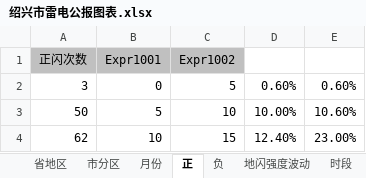
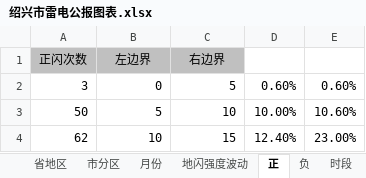
Before and after one commit to LuckyBoy314/LightningBulletin_v1, an Excel workbook: Data/绍兴市雷电公报图表.xlsx, sheet 正, drawn as a sheet; only a part is shown; values as stored, in another font and other column widths than the file's, no borders; charts and pictures not drawn; removed rows and columns are numbered as before the commit, all else as after; the diff names each change by its address in the sheet, - before the commit and + after, or states it on an @@ line.

```diff
--- a/Data/绍兴市雷电公报图表.xlsx (sheet 正)
+++ b/Data/绍兴市雷电公报图表.xlsx (sheet 正)
@@ sheet tab order changed: 省地区 | 市分区 | 月份 | 地闪强度波动 | 正 | 负 | 时段 @@
-row 1: 正闪次数 | Expr1001 | Expr1002
+row 1: 正闪次数 | 左边界 | 右边界
```
Also changed, not shown: sheet 月份, sheet 市分区, sheet 地闪强度波动, sheet 负, charts or pictures, 1 other file.
